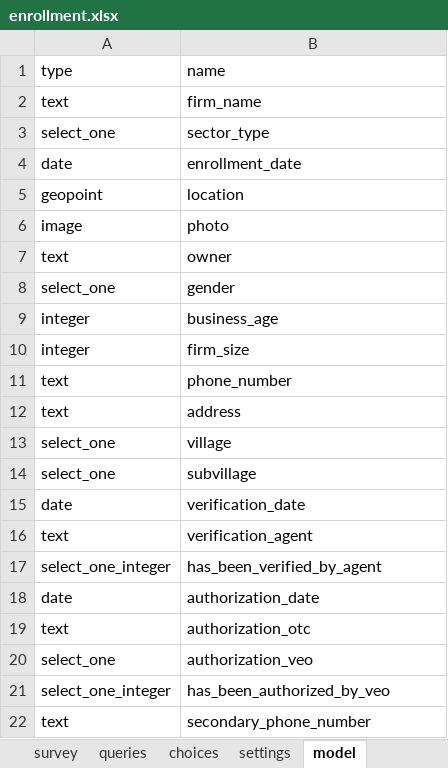
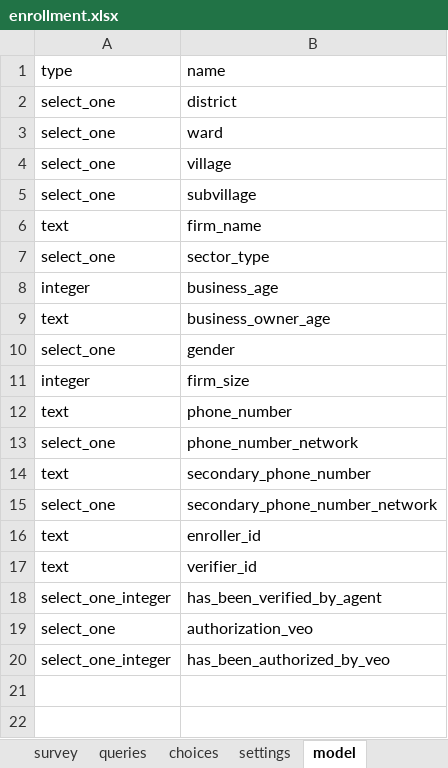
Before and after one commit to clarlars/app-designer, an Excel workbook: app/config/tables/business/forms/enrollment/enrollment.xlsx, sheet model, drawn as a sheet; values as stored, in another font and other column widths than the file's, no borders; removed rows and columns are numbered as before the commit, all else as after; the diff names each change by its address in the sheet, - before the commit and + after, or states it on an @@ line.

```diff
--- a/app/config/tables/business/forms/enrollment/enrollment.xlsx (sheet model)
+++ b/app/config/tables/business/forms/enrollment/enrollment.xlsx (sheet model)
+row 2: select_one | district
+row 3: select_one | ward
@@ row 13 moved to row 4: select_one @@
+row 5: select_one | subvillage
-row 4: date | enrollment_date
-row 5: geopoint | location
-row 6: image | photo
@@ row 9 moved to row 8: integer @@
-B9: owner
+B9: business_owner_age
+row 13: select_one | phone_number_network
-B14: address
+B14: secondary_phone_number
-B15: subvillage
+B15: secondary_phone_number_network
-row 15: date | verification_date
+row 16: text | enroller_id
-B17: verification_agent
+B17: verifier_id
-row 18: date | authorization_date
-row 19: text | authorization_otc
-row 22: text | secondary_phone_number
```
Also changed, not shown: sheet queries, sheet survey, sheet choices, other sheet tabs, app/config/assets/framework/forms/framework/framework.xlsx, app/config/tables/business/forms/business/business.xlsx, 22 other files.
